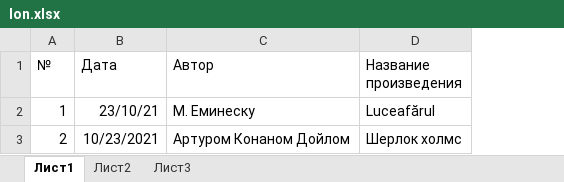
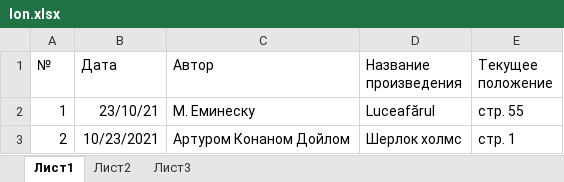
Before and after one commit to AlexPex/library, an Excel workbook: Ion.xlsx, sheet Лист1, drawn as a sheet; values as stored, in another font and other column widths than the file's, no borders; the diff names each change by its address in the sheet, - before the commit and + after, or states it on an @@ line.

```diff
--- a/Ion.xlsx (sheet Лист1)
+++ b/Ion.xlsx (sheet Лист1)
+column E (Текущее положение), rows 2-3: стр. 55 | стр. 1
```
Also changed, not shown: Anastasia.xlsx.
